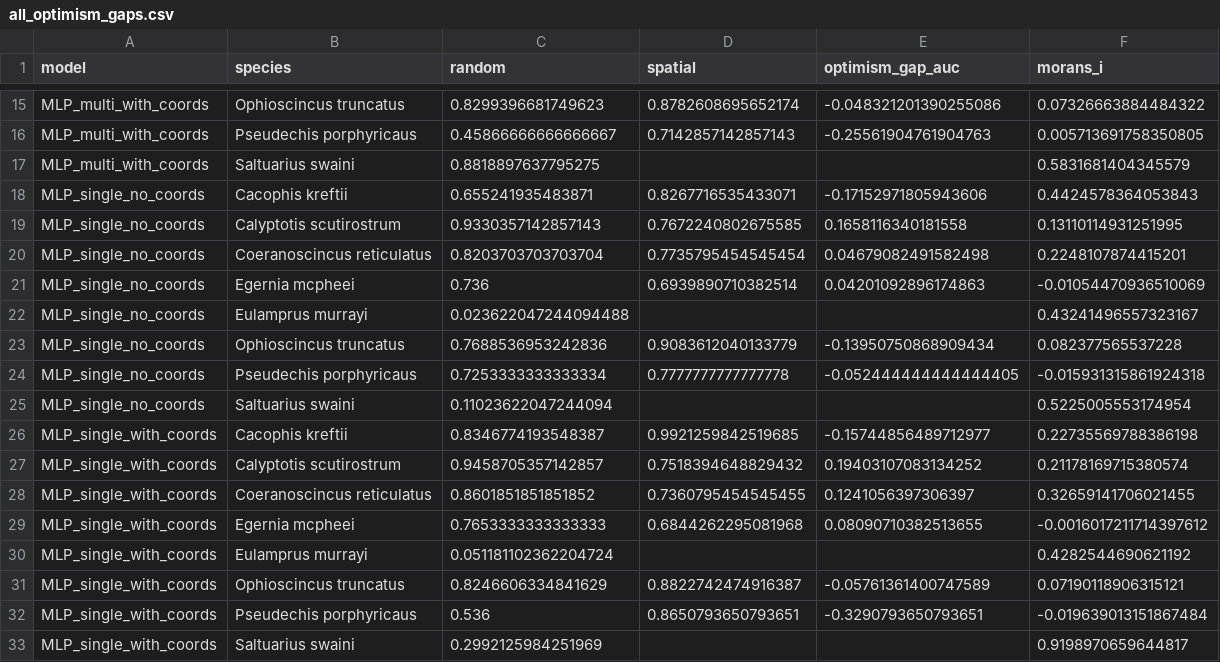
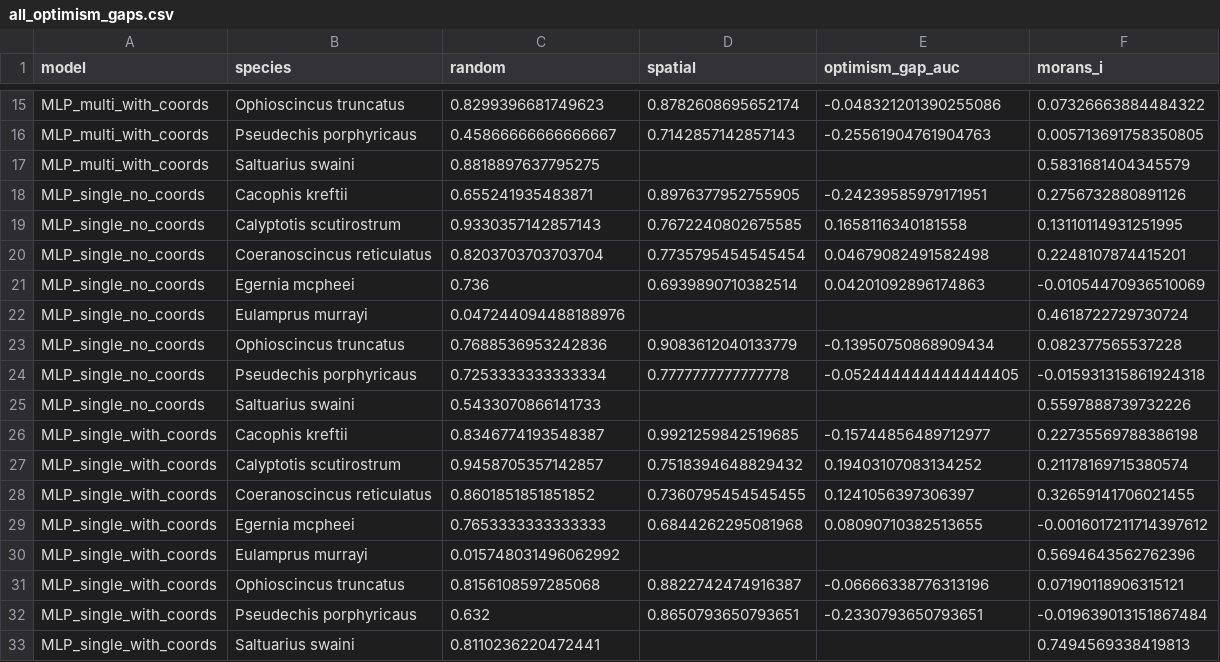
Before and after one commit to RuiyeGu/species-distribution-modelling, a CSV file: protocol/MLP/Diagnostics/all_optimism_gaps.csv, drawn as a sheet; only a part is shown, gaps mark what is left out.

```diff
--- a/protocol/MLP/Diagnostics/all_optimism_gaps.csv
+++ b/protocol/MLP/Diagnostics/all_optimism_gaps.csv
@@ -17,3 +17,3 @@ MLP_multi_with_coords,Pseudechis porphyricaus,0.45866666666666667,0.714285714285
 MLP_multi_with_coords,Saltuarius swaini,0.8818897637795275,,,0.5831681404345579
-MLP_single_no_coords,Cacophis kreftii,0.655241935483871,0.8267716535433071,-0.17152971805943606,0.4424578364053843
+MLP_single_no_coords,Cacophis kreftii,0.655241935483871,0.8976377952755905,-0.24239585979171951,0.2756732880891126
 MLP_single_no_coords,Calyptotis scutirostrum,0.9330357142857143,0.7672240802675585,0.1658116340181558,0.13110114931251995
@@ -21,6 +21,6 @@ MLP_single_no_coords,Coeranoscincus reticulatus,0.8203703703703704,0.77357954545
 MLP_single_no_coords,Egernia mcpheei,0.736,0.6939890710382514,0.04201092896174863,-0.01054470936510069
-MLP_single_no_coords,Eulamprus murrayi,0.023622047244094488,,,0.43241496557323167
+MLP_single_no_coords,Eulamprus murrayi,0.047244094488188976,,,0.4618722729730724
 MLP_single_no_coords,Ophioscincus truncatus,0.7688536953242836,0.9083612040133779,-0.13950750868909434,0.082377565537228
 MLP_single_no_coords,Pseudechis porphyricaus,0.7253333333333334,0.7777777777777778,-0.052444444444444405,-0.015931315861924318
-MLP_single_no_coords,Saltuarius swaini,0.11023622047244094,,,0.5225005553174954
+MLP_single_no_coords,Saltuarius swaini,0.5433070866141733,,,0.5597888739732226
 MLP_single_with_coords,Cacophis kreftii,0.8346774193548387,0.9921259842519685,-0.15744856489712977,0.22735569788386198
@@ -29,5 +29,5 @@ MLP_single_with_coords,Coeranoscincus reticulatus,0.8601851851851852,0.736079545
 MLP_single_with_coords,Egernia mcpheei,0.7653333333333333,0.6844262295081968,0.08090710382513655,-0.0016017211714397612
-MLP_single_with_coords,Eulamprus murrayi,0.051181102362204724,,,0.4282544690621192
-MLP_single_with_coords,Ophioscincus truncatus,0.8246606334841629,0.8822742474916387,-0.05761361400747589,0.07190118906315121
-MLP_single_with_coords,Pseudechis porphyricaus,0.536,0.8650793650793651,-0.3290793650793651,-0.019639013151867484
-MLP_single_with_coords,Saltuarius swaini,0.2992125984251969,,,0.9198970659644817
+MLP_single_with_coords,Eulamprus murrayi,0.015748031496062992,,,0.5694643562762396
+MLP_single_with_coords,Ophioscincus truncatus,0.8156108597285068,0.8822742474916387,-0.06666338776313196,0.07190118906315121
+MLP_single_with_coords,Pseudechis porphyricaus,0.632,0.8650793650793651,-0.2330793650793651,-0.019639013151867484
+MLP_single_with_coords,Saltuarius swaini,0.8110236220472441,,,0.7494569338419813
```
Also changed, not shown: Single species vs Multi Species/All model/outputs/tuned_summary_across_models.csv, protocol/MLP/Diagnostics/all_morans_i.csv, 13 other files.
